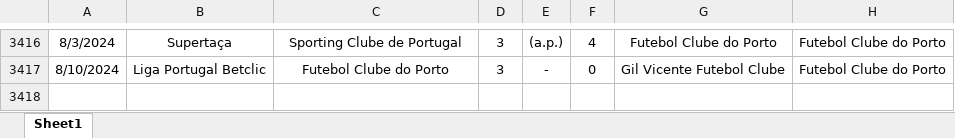
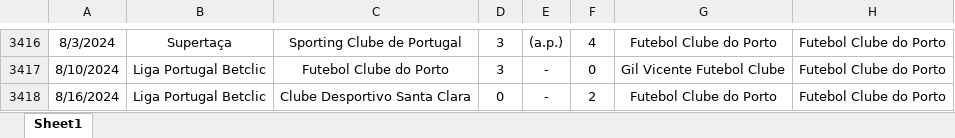
Before and after one commit to Cinturao-Portugues/Cinturao-Do-Futebol-Portugues, an Excel workbook: Cinturão do Futebol Português.xlsx, sheet Sheet1, drawn as a sheet; only a part is shown, gaps mark what is left out; values as stored, in another font and other column widths than the file's, no borders; the diff names each change by its address in the sheet, - before the commit and + after, or states it on an @@ line.

```diff
--- a/Cinturão do Futebol Português.xlsx (sheet Sheet1)
+++ b/Cinturão do Futebol Português.xlsx (sheet Sheet1)
+row 3418: 8/16/2024 | Liga Portugal Betclic | Clube Desportivo Santa Clara | 0 | - | 2 | Futebol Clube do Porto | Futebol Clube do Porto
```
Also changed, not shown: 1 other file.
